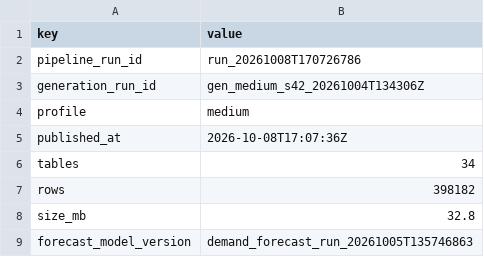
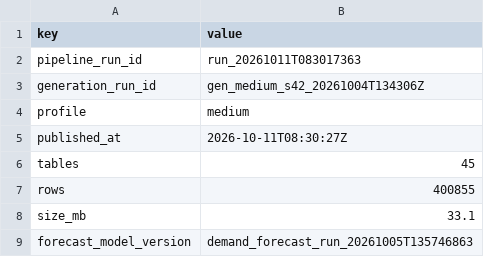
Before and after one commit to Shubham141102/quick-commerce-intelligence, a CSV file: data/demo/snapshot_manifest.csv, drawn as a sheet.

```diff
--- a/data/demo/snapshot_manifest.csv
+++ b/data/demo/snapshot_manifest.csv
@@ -1,9 +1,9 @@
 key,value
-pipeline_run_id,run_20261008T170726786
+pipeline_run_id,run_20261011T083017363
 generation_run_id,gen_medium_s42_20261004T134306Z
 profile,medium
-published_at,2026-10-08T17:07:36Z
-tables,34
-rows,398182
-size_mb,32.8
+published_at,2026-10-11T08:30:27Z
+tables,45
+rows,400855
+size_mb,33.1
 forecast_model_version,demand_forecast_run_20261005T135746863
```
Also changed, not shown: data/demo/snapshot_schema.csv, 31 other files.
